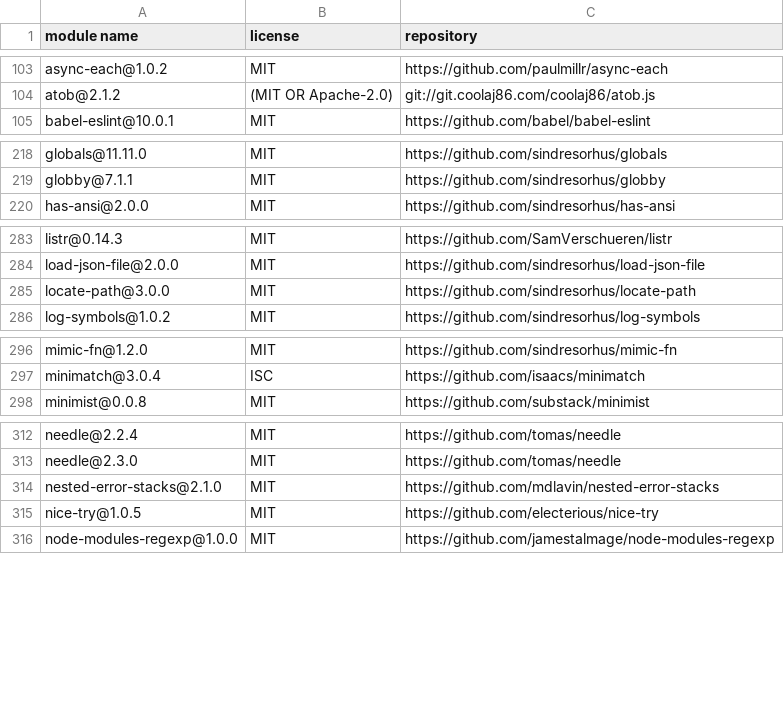
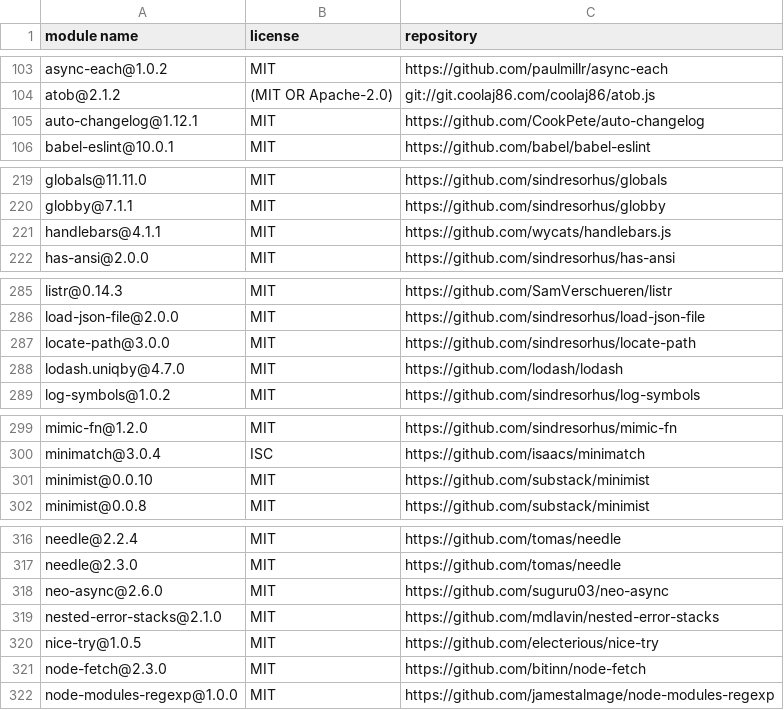
Before and after one commit to iTonyYo/get-urls, a CSV file: licenses-development.csv, drawn as a sheet; only a part is shown, gaps mark what is left out; the diff covers the shown part only.

```diff
--- a/licenses-development.csv
+++ b/licenses-development.csv
@@ -104,2 +104,3 @@
 "atob@2.1.2","(MIT OR Apache-2.0)","git://git.coolaj86.com/coolaj86/atob.js"
+"auto-changelog@1.12.1","MIT","https://github.com/CookPete/auto-changelog"
 "babel-eslint@10.0.1","MIT","https://github.com/babel/babel-eslint"
@@ -219,2 +220,3 @@
 "globby@7.1.1","MIT","https://github.com/sindresorhus/globby"
+"handlebars@4.1.1","MIT","https://github.com/wycats/handlebars.js"
 "has-ansi@2.0.0","MIT","https://github.com/sindresorhus/has-ansi"
@@ -285,2 +287,3 @@
 "locate-path@3.0.0","MIT","https://github.com/sindresorhus/locate-path"
+"lodash.uniqby@4.7.0","MIT","https://github.com/lodash/lodash"
 "log-symbols@1.0.2","MIT","https://github.com/sindresorhus/log-symbols"
@@ -297,2 +300,3 @@
 "minimatch@3.0.4","ISC","https://github.com/isaacs/minimatch"
+"minimist@0.0.10","MIT","https://github.com/substack/minimist"
 "minimist@0.0.8","MIT","https://github.com/substack/minimist"
@@ -313,4 +317,6 @@
 "needle@2.3.0","MIT","https://github.com/tomas/needle"
+"neo-async@2.6.0","MIT","https://github.com/suguru03/neo-async"
 "nested-error-stacks@2.1.0","MIT","https://github.com/mdlavin/nested-error-stacks"
 "nice-try@1.0.5","MIT","https://github.com/electerious/nice-try"
+"node-fetch@2.3.0","MIT","https://github.com/bitinn/node-fetch"
 "node-modules-regexp@1.0.0","MIT","https://github.com/jamestalmage/node-modules-regexp"
```
Also changed, not shown: 4 added rows elsewhere in this file, 4 other files.
